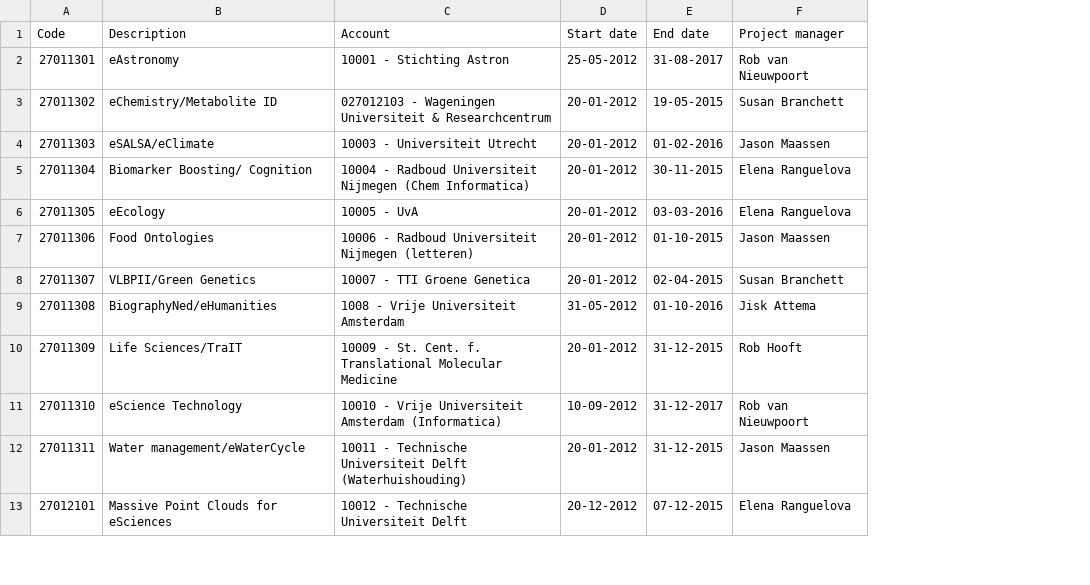
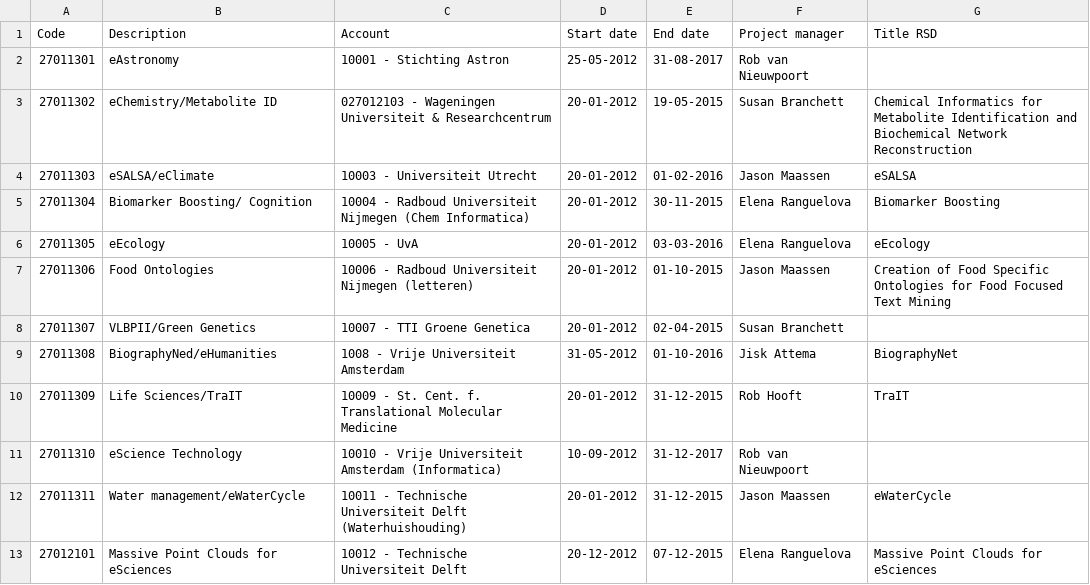
Before and after one commit to research-software-directory/research-software-directory, a CSV file: data-migration/project_dates.csv, drawn as a sheet; only a part is shown; the diff names each change by its address in the sheet, - before the commit and + after, or states it on an @@ line.

```diff
--- a/data-migration/project_dates.csv
+++ b/data-migration/project_dates.csv
+column G (Title RSD), rows 3-13: Chemical Informatics for Metabolite Identification and Biochemical Network Reconstruction | eSALSA | Biomarker Boosting | eEcology | Creation of Food Specific Ontologies for Food Focused Text Mining |  | BiographyNet | TraIT |  | eWaterCycle | Massive Point Clouds for eSciences
```
Also changed, not shown: 1 other file.
